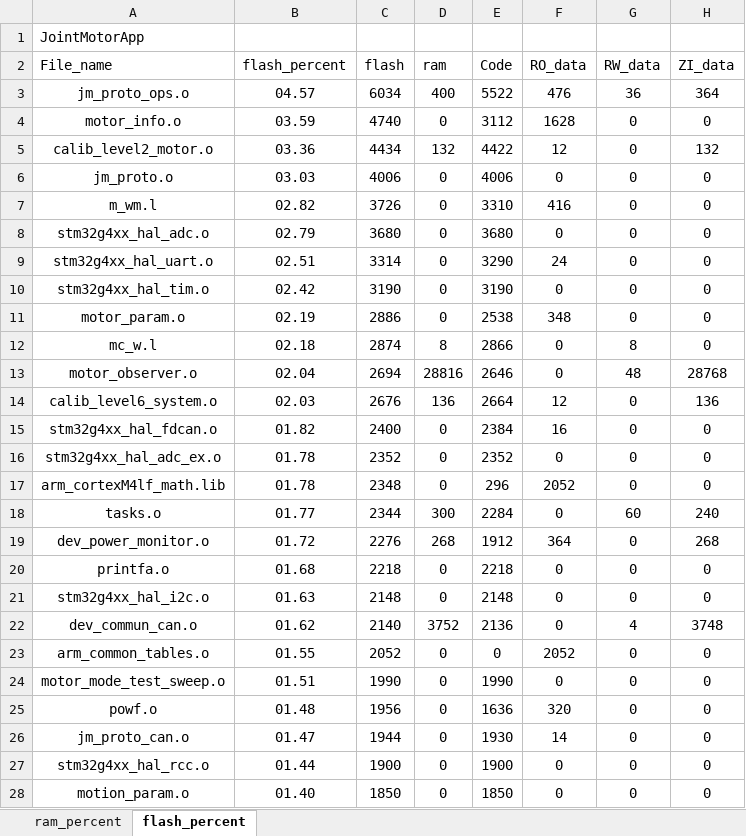
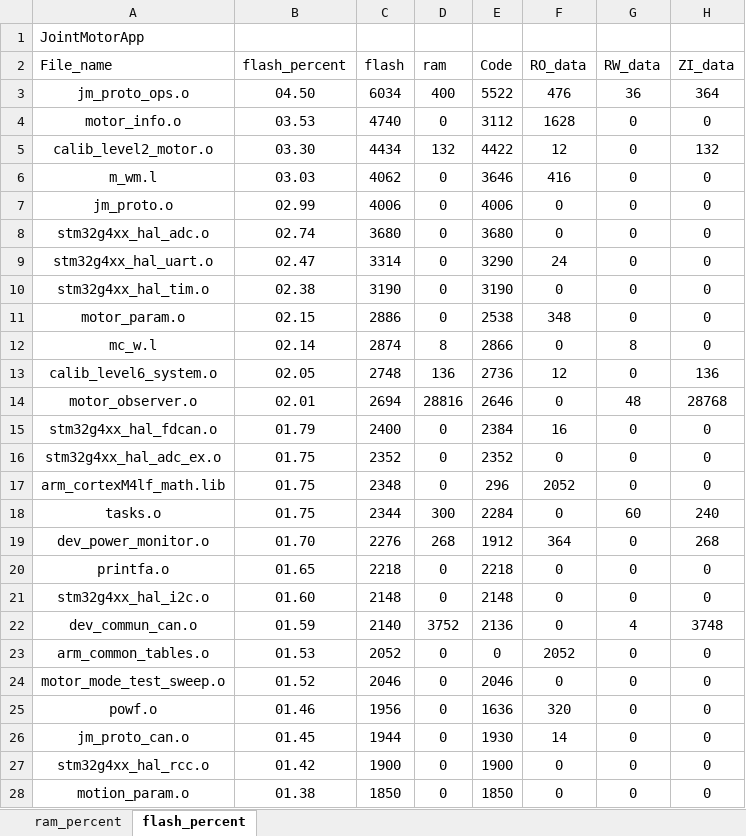
Before and after one commit to DalinYYYY/JM-App, an Excel workbook: Board/V1/MDK-ARM/JointMotorApp_analysis.xlsx, sheet flash_percent, drawn as a sheet; only a part is shown; values as stored, in another font and other column widths than the file's, no borders; charts and pictures and table styles not drawn; removed rows and columns are numbered as before the commit, all else as after; the diff covers the shown part only; the diff names each change by its address in the sheet, - before the commit and + after, or states it on an @@ line.

Commit message:
删除子模块 Board/SFOC

```diff
--- a/Board/V1/MDK-ARM/JointMotorApp_analysis.xlsx (sheet flash_percent)
+++ b/Board/V1/MDK-ARM/JointMotorApp_analysis.xlsx (sheet flash_percent)
-B3 (flash_percent): 04.57
+B3 (flash_percent): 04.50
-B4 (flash_percent): 03.59
+B4 (flash_percent): 03.53
-B5 (flash_percent): 03.36
+B5 (flash_percent): 03.30
+row 6: m_wm.l | 03.03 | 4062 | 0 | 3646 | 416 | 0 | 0
-B7 (flash_percent): 03.03
+B7 (flash_percent): 02.99
-row 7: m_wm.l | 02.82 | 3726 | 0 | 3310 | 416 | 0 | 0
-B8 (flash_percent): 02.79
+B8 (flash_percent): 02.74
-B9 (flash_percent): 02.51
+B9 (flash_percent): 02.47
-B10 (flash_percent): 02.42
+B10 (flash_percent): 02.38
-B11 (flash_percent): 02.19
+B11 (flash_percent): 02.15
-B12 (flash_percent): 02.18
+B12 (flash_percent): 02.14
+row 13: calib_level6_system.o | 02.05 | 2748 | 136 | 2736 | 12 | 0 | 136
-B14 (flash_percent): 02.04
+B14 (flash_percent): 02.01
-row 14: calib_level6_system.o | 02.03 | 2676 | 136 | 2664 | 12 | 0 | 136
-B15 (flash_percent): 01.82
+B15 (flash_percent): 01.79
-B16:B17 (flash_percent): 01.78
+B16:B17 (flash_percent): 01.75
-B18 (flash_percent): 01.77
+B18 (flash_percent): 01.75
-B19 (flash_percent): 01.72
+B19 (flash_percent): 01.70
-B20 (flash_percent): 01.68
+B20 (flash_percent): 01.65
-B21 (flash_percent): 01.63
+B21 (flash_percent): 01.60
-B22 (flash_percent): 01.62
+B22 (flash_percent): 01.59
-B23 (flash_percent): 01.55
+B23 (flash_percent): 01.53
-B24 (flash_percent): 01.51
+B24 (flash_percent): 01.52
-C24 (flash): 1990
+C24 (flash): 2046
-E24 (Code): 1990
+E24 (Code): 2046
-B25 (flash_percent): 01.48
+B25 (flash_percent): 01.46
-B26 (flash_percent): 01.47
+B26 (flash_percent): 01.45
-B27 (flash_percent): 01.44
+B27 (flash_percent): 01.42
-B28 (flash_percent): 01.40
+B28 (flash_percent): 01.38
```
Also changed, not shown: 11 added rows, 10 removed rows and 70 edited cells elsewhere in this sheet, sheet ram_percent, charts or pictures, 32 other files.
